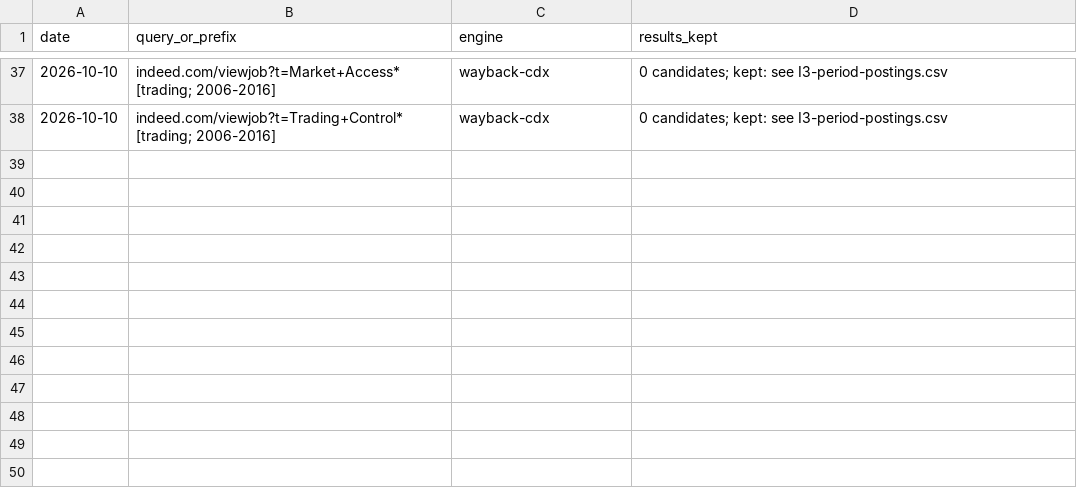
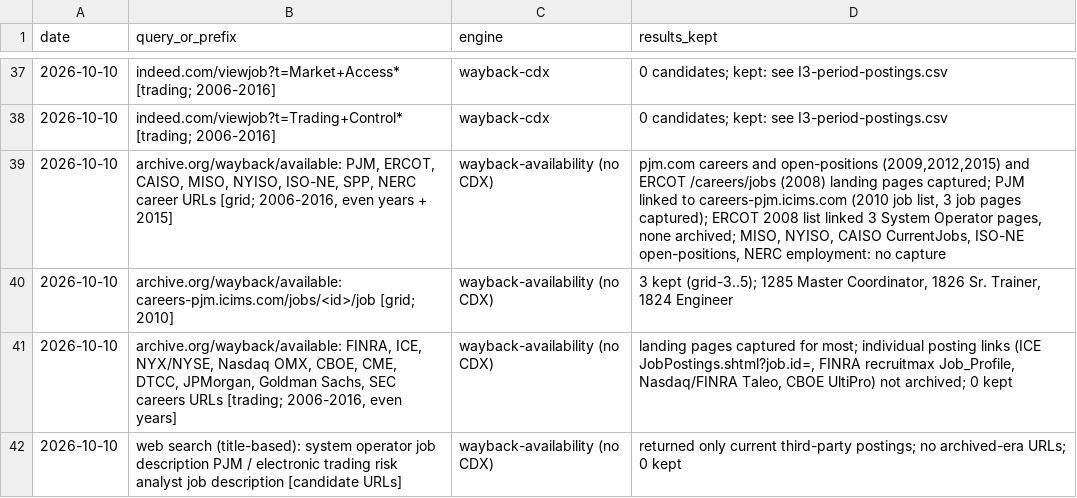
Before and after one commit to protocolvision/sig-p4b, a CSV file: drafts/research/who-owns-the-rules/results/rerun-2026-10-10/instruments/I3-search-log.csv, drawn as a sheet; only a part is shown, gaps mark what is left out.

Commit message:
I3: DevOps-only posting comparison; grid and trading via rule texts and timelines (deviation 15)

```diff
--- a/drafts/research/who-owns-the-rules/results/rerun-2026-10-10/instruments/I3-search-log.csv
+++ b/drafts/research/who-owns-the-rules/results/rerun-2026-10-10/instruments/I3-search-log.csv
@@ -38 +38,5 @@ date,query_or_prefix,engine,results_kept
 2026-10-10,"indeed.com/viewjob?t=Trading+Control* [trading; 2006-2016]",wayback-cdx,"0 candidates; kept: see I3-period-postings.csv"
+2026-10-10,"archive.org/wayback/available: PJM, ERCOT, CAISO, MISO, NYISO, ISO-NE, SPP, NERC career URLs [grid; 2006-2016, even years + 2015]",wayback-availability (no CDX),"pjm.com careers and open-positions (2009,2012,2015) and ERCOT /careers/jobs (2008) landing pages captured; PJM linked to careers-pjm.icims.com (2010 job list, 3 job pages captured); ERCOT 2008 list linked 3 System Operator pages, none archived; MISO, NYISO, CAISO CurrentJobs, ISO-NE open-positions, NERC employment: no capture"
+2026-10-10,archive.org/wayback/available: careers-pjm.icims.com/jobs/<id>/job [grid; 2010],wayback-availability (no CDX),"3 kept (grid-3..5); 1285 Master Coordinator, 1826 Sr. Trainer, 1824 Engineer"
+2026-10-10,"archive.org/wayback/available: FINRA, ICE, NYX/NYSE, Nasdaq OMX, CBOE, CME, DTCC, JPMorgan, Goldman Sachs, SEC careers URLs [trading; 2006-2016, even years]",wayback-availability (no CDX),"landing pages captured for most; individual posting links (ICE JobPostings.shtml?job.id=, FINRA recruitmax Job_Profile, Nasdaq/FINRA Taleo, CBOE UltiPro) not archived; 0 kept"
+2026-10-10,web search (title-based): system operator job description PJM / electronic trading risk analyst job description [candidate URLs],wayback-availability (no CDX),returned only current third-party postings; no archived-era URLs; 0 kept
```
Also changed, not shown: drafts/research/who-owns-the-rules/results/rerun-2026-10-10/instruments/I3-period-postings.csv, 3 other files.
